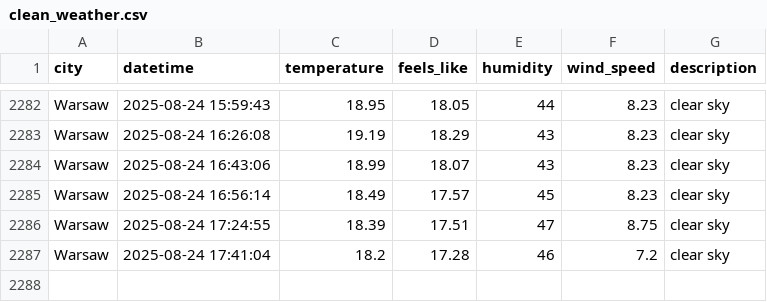
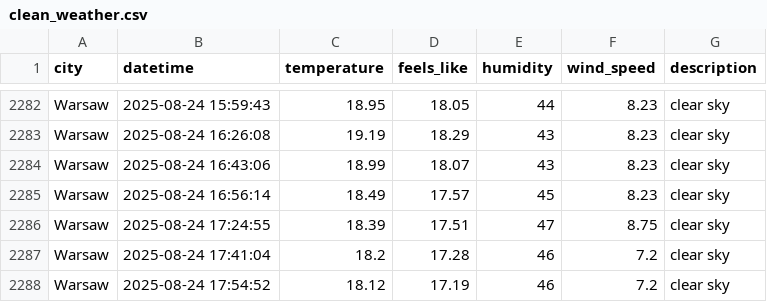
Before and after one commit to ostherhuspl/weather-data-pipeline-data, a CSV file: clean_weather.csv, drawn as a sheet; only a part is shown, gaps mark what is left out; the diff names each change by its address in the sheet, - before the commit and + after, or states it on an @@ line.

```diff
--- a/clean_weather.csv
+++ b/clean_weather.csv
+row 2288: Warsaw | 2025-08-24 17:54:52 | 18.12 | 17.19 | 46 | 7.2 | clear sky
```
